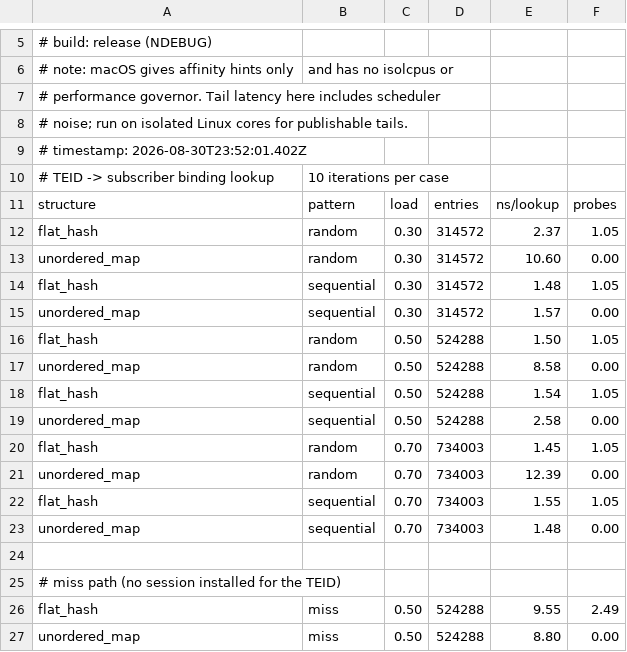
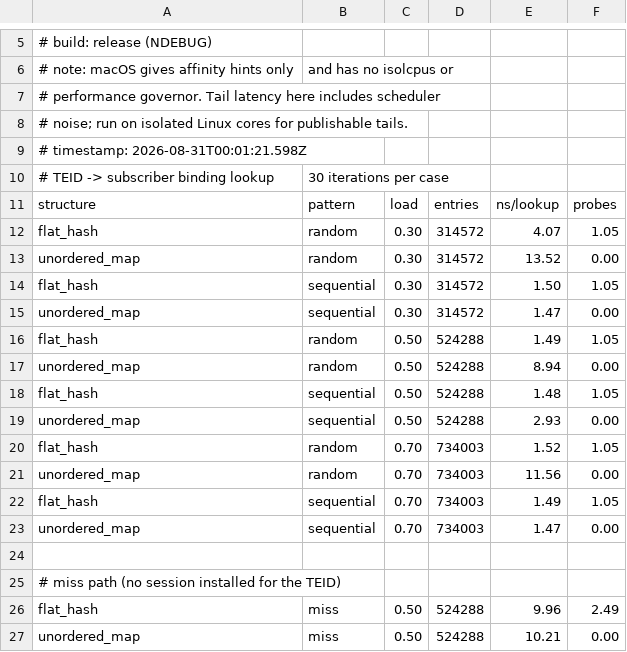
Before and after one commit to ArkaKhorchidian/GTP-U-Diameter-packet-parser-metering-pipeline, a CSV file: bench/results/hash.csv, drawn as a sheet; only a part is shown, gaps mark what is left out.

```diff
--- a/bench/results/hash.csv
+++ b/bench/results/hash.csv
@@ -8,20 +8,20 @@
 #       noise; run on isolated Linux cores for publishable tails.
-# timestamp: 2026-08-30T23:52:01.402Z
-# TEID -> subscriber binding lookup, 10 iterations per case
+# timestamp: 2026-08-31T00:01:21.598Z
+# TEID -> subscriber binding lookup, 30 iterations per case
 structure         ,pattern     ,  load,   entries,   ns/lookup,      probes
-flat_hash         ,random      ,  0.30,    314572,        2.37,        1.05
-unordered_map     ,random      ,  0.30,    314572,       10.60,        0.00
-flat_hash         ,sequential  ,  0.30,    314572,        1.48,        1.05
-unordered_map     ,sequential  ,  0.30,    314572,        1.57,        0.00
-flat_hash         ,random      ,  0.50,    524288,        1.50,        1.05
-unordered_map     ,random      ,  0.50,    524288,        8.58,        0.00
-flat_hash         ,sequential  ,  0.50,    524288,        1.54,        1.05
-unordered_map     ,sequential  ,  0.50,    524288,        2.58,        0.00
-flat_hash         ,random      ,  0.70,    734003,        1.45,        1.05
-unordered_map     ,random      ,  0.70,    734003,       12.39,        0.00
-flat_hash         ,sequential  ,  0.70,    734003,        1.55,        1.05
-unordered_map     ,sequential  ,  0.70,    734003,        1.48,        0.00
+flat_hash         ,random      ,  0.30,    314572,        4.07,        1.05
+unordered_map     ,random      ,  0.30,    314572,       13.52,        0.00
+flat_hash         ,sequential  ,  0.30,    314572,        1.50,        1.05
+unordered_map     ,sequential  ,  0.30,    314572,        1.47,        0.00
+flat_hash         ,random      ,  0.50,    524288,        1.49,        1.05
+unordered_map     ,random      ,  0.50,    524288,        8.94,        0.00
+flat_hash         ,sequential  ,  0.50,    524288,        1.48,        1.05
+unordered_map     ,sequential  ,  0.50,    524288,        2.93,        0.00
+flat_hash         ,random      ,  0.70,    734003,        1.52,        1.05
+unordered_map     ,random      ,  0.70,    734003,       11.56,        0.00
+flat_hash         ,sequential  ,  0.70,    734003,        1.49,        1.05
+unordered_map     ,sequential  ,  0.70,    734003,        1.47,        0.00
 
 # miss path (no session installed for the TEID)
-flat_hash         ,miss        ,  0.50,    524288,        9.55,        2.49
-unordered_map     ,miss        ,  0.50,    524288,        8.80,        0.00
+flat_hash         ,miss        ,  0.50,    524288,        9.96,        2.49
+unordered_map     ,miss        ,  0.50,    524288,       10.21,        0.00
```
Also changed, not shown: bench/results/e2e.csv, bench/results/parse.csv, 8 other files.
